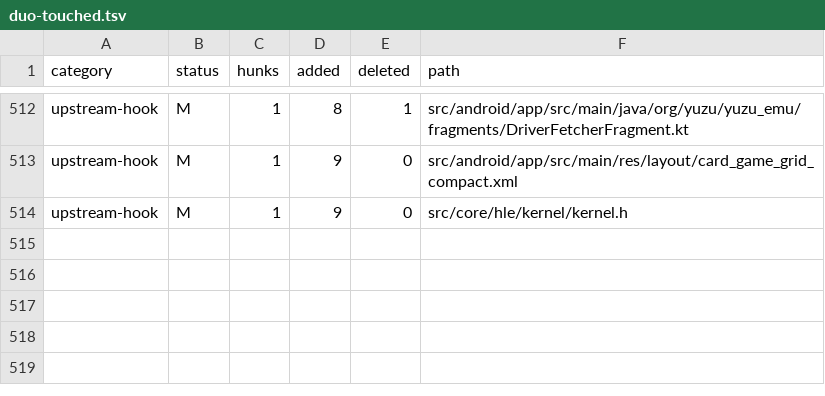
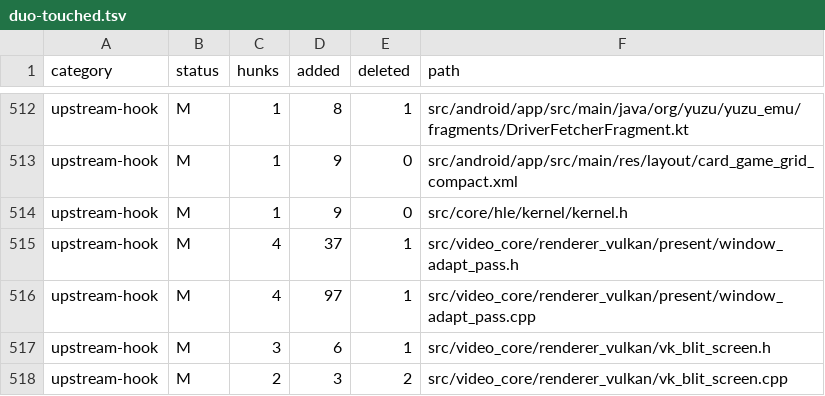
Before and after one commit to igawa6/eden-duo, a TSV file: .upstream/duo-touched.tsv, drawn as a sheet; only a part is shown, gaps mark what is left out; the diff names each change by its address in the sheet, - before the commit and + after, or states it on an @@ line.

Commit message:
dsmod: record window_adapt_pass/vk_blit_screen in the touched-file ledger
Stage 1's companion quad hook touches these upstream files; the ledger
check must know about them before the next upstream sync.

```diff
--- a/.upstream/duo-touched.tsv
+++ b/.upstream/duo-touched.tsv
+row 515: upstream-hook | M | 4 | 37 | 1 | src/video_core/renderer_vulkan/present/window_adapt_pass.h
+row 516: upstream-hook | M | 4 | 97 | 1 | src/video_core/renderer_vulkan/present/window_adapt_pass.cpp
+row 517: upstream-hook | M | 3 | 6 | 1 | src/video_core/renderer_vulkan/vk_blit_screen.h
+row 518: upstream-hook | M | 2 | 3 | 2 | src/video_core/renderer_vulkan/vk_blit_screen.cpp
```
